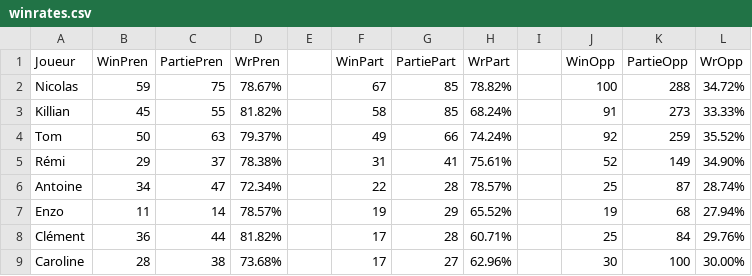
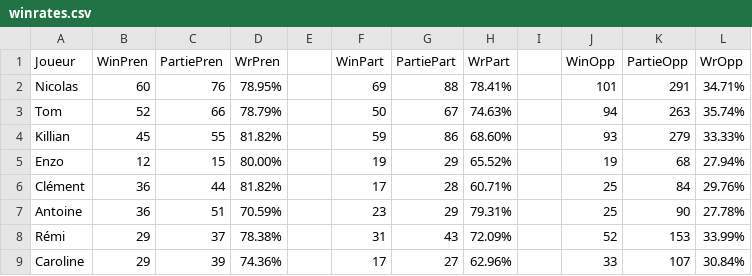
Before and after one commit to Nicolas62x/TarotCalculator, a CSV file: output/winrates.csv, drawn as a sheet; only a part is shown; the diff covers the shown part only.

```diff
--- a/output/winrates.csv
+++ b/output/winrates.csv
@@ -1,9 +1,9 @@
 Joueur;WinPren;PartiePren;WrPren;;WinPart;PartiePart;WrPart;;WinOpp;PartieOpp;WrOpp
-Nicolas;59;75;78.67%;;67;85;78.82%;;100;288;34.72%
-Killian;45;55;81.82%;;58;85;68.24%;;91;273;33.33%
-Tom;50;63;79.37%;;49;66;74.24%;;92;259;35.52%
-Rémi;29;37;78.38%;;31;41;75.61%;;52;149;34.90%
-Antoine;34;47;72.34%;;22;28;78.57%;;25;87;28.74%
-Enzo;11;14;78.57%;;19;29;65.52%;;19;68;27.94%
+Nicolas;60;76;78.95%;;69;88;78.41%;;101;291;34.71%
+Tom;52;66;78.79%;;50;67;74.63%;;94;263;35.74%
+Killian;45;55;81.82%;;59;86;68.60%;;93;279;33.33%
+Enzo;12;15;80.00%;;19;29;65.52%;;19;68;27.94%
 Clément;36;44;81.82%;;17;28;60.71%;;25;84;29.76%
-Caroline;28;38;73.68%;;17;27;62.96%;;30;100;30.00%
+Antoine;36;51;70.59%;;23;29;79.31%;;25;90;27.78%
+Rémi;29;37;78.38%;;31;43;72.09%;;52;153;33.99%
+Caroline;29;39;74.36%;;17;27;62.96%;;33;107;30.84%
```
Also changed, not shown: 30 edited cells elsewhere in this file, output/history.csv, output/rating.csv.
